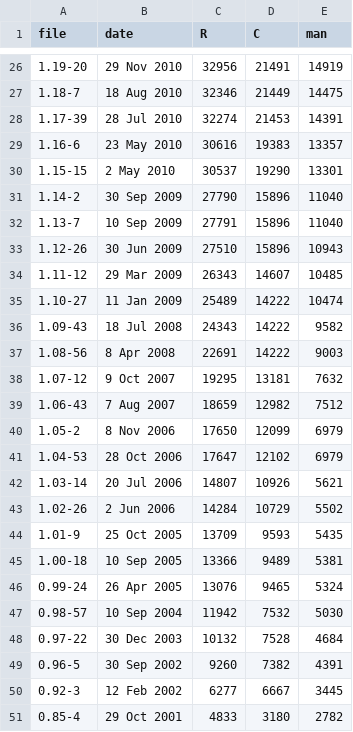
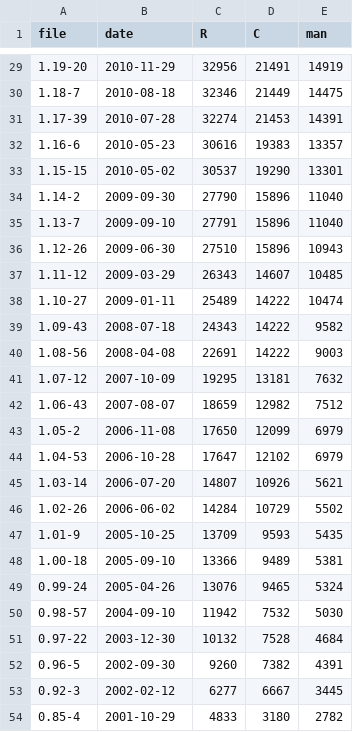
Before and after one commit to kbroman/Talk_MAGIC2021, a CSV file: Data/lines_code_by_version.csv, drawn as a sheet; only a part is shown, gaps mark what is left out; the diff covers the shown part only.

```diff
--- a/Data/lines_code_by_version.csv
+++ b/Data/lines_code_by_version.csv
@@ -26,26 +29,26 @@ file,date,R,C,man
-1.19-20,29 Nov 2010,32956,21491,14919
-1.18-7,18 Aug 2010,32346,21449,14475
-1.17-39,28 Jul 2010,32274,21453,14391
-1.16-6,23 May 2010,30616,19383,13357
-1.15-15,2 May 2010,30537,19290,13301
-1.14-2,30 Sep 2009,27790,15896,11040
-1.13-7,10 Sep 2009,27791,15896,11040
-1.12-26,30 Jun 2009,27510,15896,10943
-1.11-12,29 Mar 2009,26343,14607,10485
-1.10-27,11 Jan 2009,25489,14222,10474
-1.09-43,18 Jul 2008,24343,14222,9582
-1.08-56,8 Apr 2008,22691,14222,9003
-1.07-12,9 Oct 2007,19295,13181,7632
-1.06-43,7 Aug 2007,18659,12982,7512
-1.05-2,8 Nov 2006,17650,12099,6979
-1.04-53,28 Oct 2006,17647,12102,6979
-1.03-14,20 Jul 2006,14807,10926,5621
-1.02-26,2 Jun 2006,14284,10729,5502
-1.01-9,25 Oct 2005,13709,9593,5435
-1.00-18,10 Sep 2005,13366,9489,5381
-0.99-24,26 Apr 2005,13076,9465,5324
-0.98-57,10 Sep 2004,11942,7532,5030
-0.97-22,30 Dec 2003,10132,7528,4684
-0.96-5,30 Sep 2002,9260,7382,4391
-0.92-3,12 Feb 2002,6277,6667,3445
-0.85-4,29 Oct 2001,4833,3180,2782
+1.19-20,2010-11-29,32956,21491,14919
+1.18-7,2010-08-18,32346,21449,14475
+1.17-39,2010-07-28,32274,21453,14391
+1.16-6,2010-05-23,30616,19383,13357
+1.15-15,2010-05-02,30537,19290,13301
+1.14-2,2009-09-30,27790,15896,11040
+1.13-7,2009-09-10,27791,15896,11040
+1.12-26,2009-06-30,27510,15896,10943
+1.11-12,2009-03-29,26343,14607,10485
+1.10-27,2009-01-11,25489,14222,10474
+1.09-43,2008-07-18,24343,14222,9582
+1.08-56,2008-04-08,22691,14222,9003
+1.07-12,2007-10-09,19295,13181,7632
+1.06-43,2007-08-07,18659,12982,7512
+1.05-2,2006-11-08,17650,12099,6979
+1.04-53,2006-10-28,17647,12102,6979
+1.03-14,2006-07-20,14807,10926,5621
+1.02-26,2006-06-02,14284,10729,5502
+1.01-9,2005-10-25,13709,9593,5435
+1.00-18,2005-09-10,13366,9489,5381
+0.99-24,2005-04-26,13076,9465,5324
+0.98-57,2004-09-10,11942,7532,5030
+0.97-22,2003-12-30,10132,7528,4684
+0.96-5,2002-09-30,9260,7382,4391
+0.92-3,2002-02-12,6277,6667,3445
+0.85-4,2001-10-29,4833,3180,2782
```
Also changed, not shown: 3 added rows and 24 edited cells elsewhere in this file, 6 other files.
